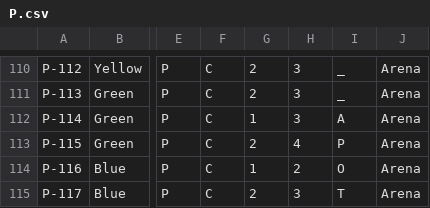
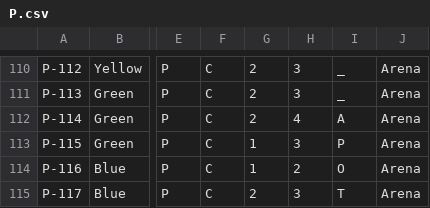
Before and after one commit to peppera629/CookieRunTCGTool, a CSV file: cookierunTCG/data/card_config/pack/P.csv, drawn as a sheet; only a part is shown, gaps mark what is left out; the diff names each change by its address in the sheet, - before the commit and + after, or states it on an @@ line.

```diff
--- a/cookierunTCG/data/card_config/pack/P.csv
+++ b/cookierunTCG/data/card_config/pack/P.csv
-G112: 1
+G112: 2
-H112: 3
+H112: 4
-G113: 2
+G113: 1
-H113: 4
+H113: 3
```
Also changed, not shown: cookierunTCG/data/card_config/pack/BS9.csv, cookierunTCG/data/card_config/pack/ST2.csv, 20 other files.
